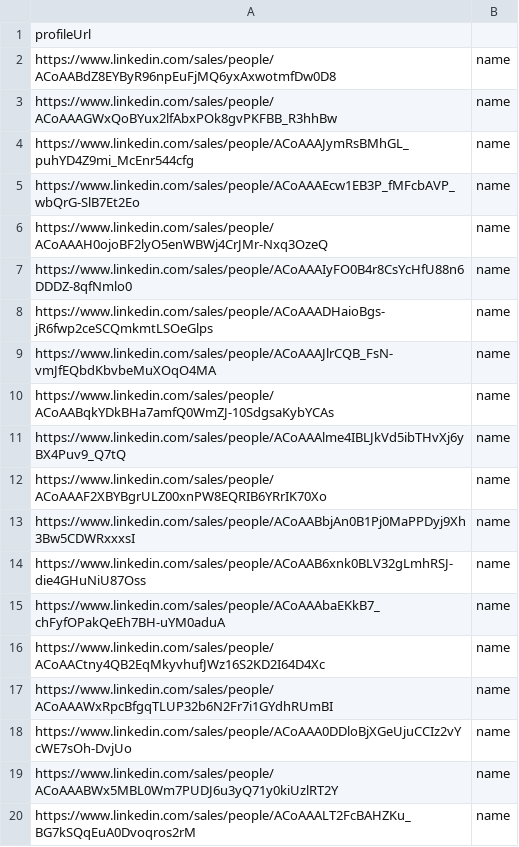
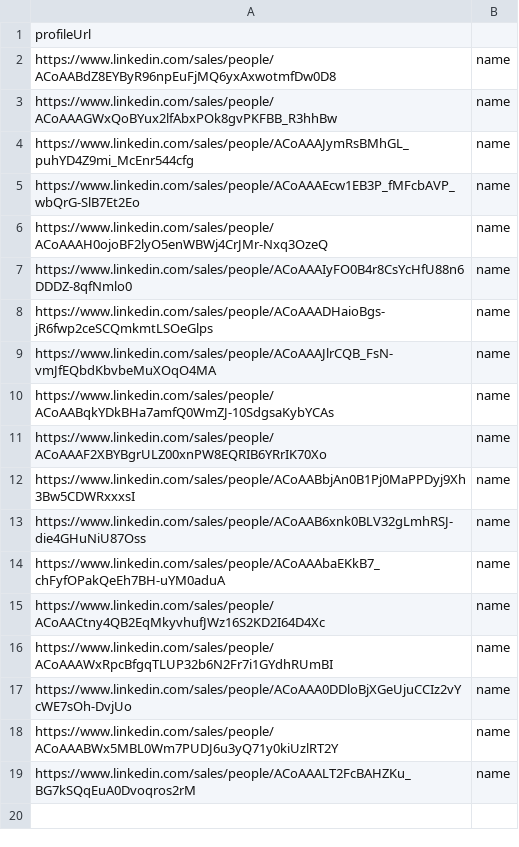
Before and after one commit to DenverVentures/unsuccessful_sales_URLs, a CSV file: list.csv, drawn as a sheet; the diff names each change by its address in the sheet, - before the commit and + after, or states it on an @@ line.

Commit message:
Update list.csv via script 2025-09-12T08:13:56.411Z

```diff
--- a/list.csv
+++ b/list.csv
-row 11: https://www.linkedin.com/sales/people/ACoAAAlme4IBLJkVd5ibTHvXj6yBX4Puv9_Q7tQ | name
```
